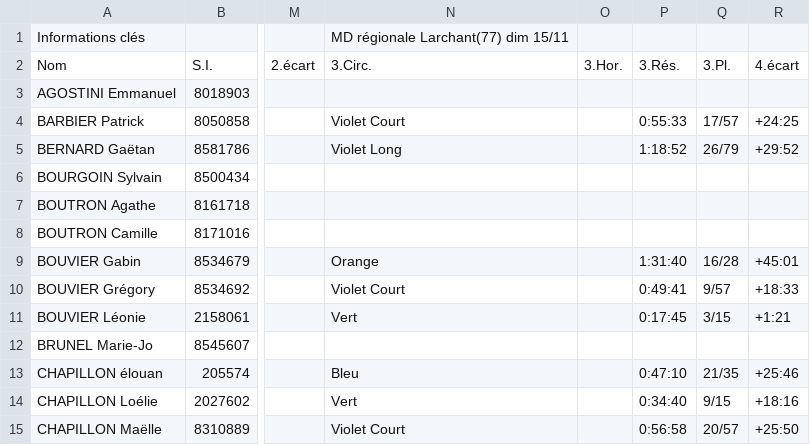
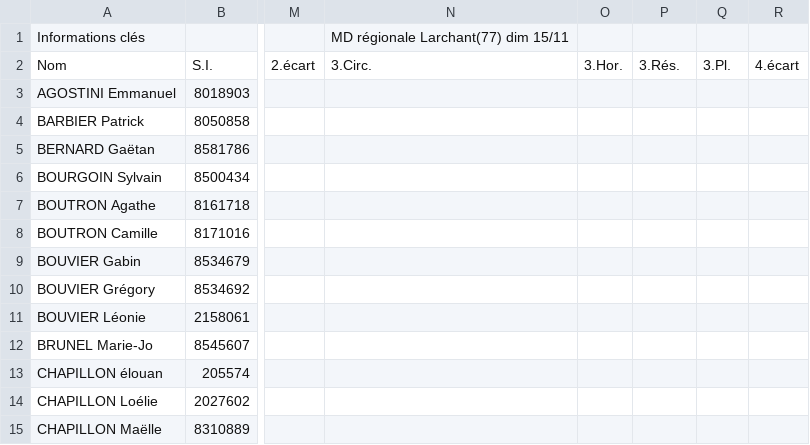
Before and after one commit to erikpier2/ycone_result_09, a CSV file: donnees.csv, drawn as a sheet; only a part is shown, gaps mark what is left out; the diff covers the shown part only; the diff names each change by its address in the sheet, - before the commit and + after, or states it on an @@ line.

Commit message:
Add files via upload

```diff
--- a/donnees.csv
+++ b/donnees.csv
-N4: Violet Court
+N4: (empty)
-P4: 0:55:33
+P4: (empty)
-Q4: 17/57
+Q4: (empty)
-R4: +24:25
+R4: (empty)
-N5: Violet Long
+N5: (empty)
-P5: 1:18:52
+P5: (empty)
-Q5: 26/79
+Q5: (empty)
-R5: +29:52
+R5: (empty)
-N9: Orange
+N9: (empty)
-P9: 1:31:40
+P9: (empty)
-Q9: 16/28
+Q9: (empty)
-R9: +45:01
+R9: (empty)
-N10: Violet Court
+N10: (empty)
-P10: 0:49:41
+P10: (empty)
-Q10: 9/57
+Q10: (empty)
-R10: +18:33
+R10: (empty)
-N11: Vert
+N11: (empty)
-P11: 0:17:45
+P11: (empty)
-Q11: 3/15
+Q11: (empty)
-R11: +1:21
+R11: (empty)
-N13: Bleu
+N13: (empty)
-P13: 0:47:10
+P13: (empty)
-Q13: 21/35
+Q13: (empty)
-R13: +25:46
+R13: (empty)
-N14: Vert
+N14: (empty)
-P14: 0:34:40
+P14: (empty)
-Q14: 9/15
+Q14: (empty)
-R14: +18:16
+R14: (empty)
-N15: Violet Court
+N15: (empty)
-P15: 0:56:58
+P15: (empty)
-Q15: 20/57
+Q15: (empty)
-R15: +25:50
+R15: (empty)
```
Also changed, not shown: 60 edited cells elsewhere in this file.
